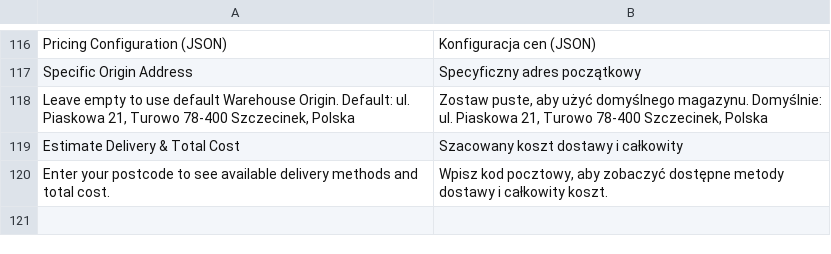
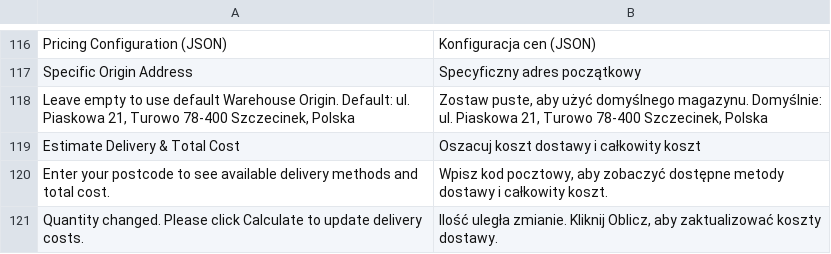
Before and after one commit to GARDENLAWN/delivery, a CSV file: i18n/pl_PL.csv, drawn as a sheet; only a part is shown, gaps mark what is left out.

Commit message:
Init

```diff
--- a/i18n/pl_PL.csv
+++ b/i18n/pl_PL.csv
@@ -118,3 +118,4 @@
 "Leave empty to use default Warehouse Origin. Default: ul. Piaskowa 21, Turowo 78-400 Szczecinek, Polska","Zostaw puste, aby użyć domyślnego magazynu. Domyślnie: ul. Piaskowa 21, Turowo 78-400 Szczecinek, Polska"
-"Estimate Delivery & Total Cost","Szacowany koszt dostawy i całkowity"
+"Estimate Delivery & Total Cost","Oszacuj koszt dostawy i całkowity koszt"
 "Enter your postcode to see available delivery methods and total cost.","Wpisz kod pocztowy, aby zobaczyć dostępne metody dostawy i całkowity koszt."
+"Quantity changed. Please click Calculate to update delivery costs.","Ilość uległa zmianie. Kliknij Oblicz, aby zaktualizować koszty dostawy."
```
